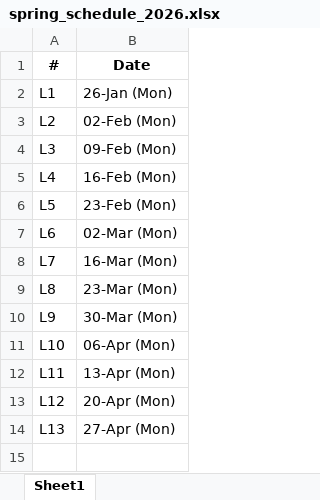
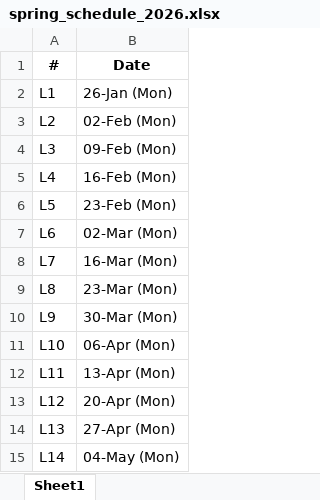
Before and after one commit to BostonAnalytics/AD698-generative-ai-for-BA, an Excel workbook: data/spring_schedule_2026.xlsx, sheet Sheet1, drawn as a sheet; values as stored, in another font and other column widths than the file's, no borders; the diff names each change by its address in the sheet, - before the commit and + after, or states it on an @@ line.

```diff
--- a/data/spring_schedule_2026.xlsx (sheet Sheet1)
+++ b/data/spring_schedule_2026.xlsx (sheet Sheet1)
+row 15: L14 | 04-May (Mon)
```
Also changed, not shown: 1 other file.
